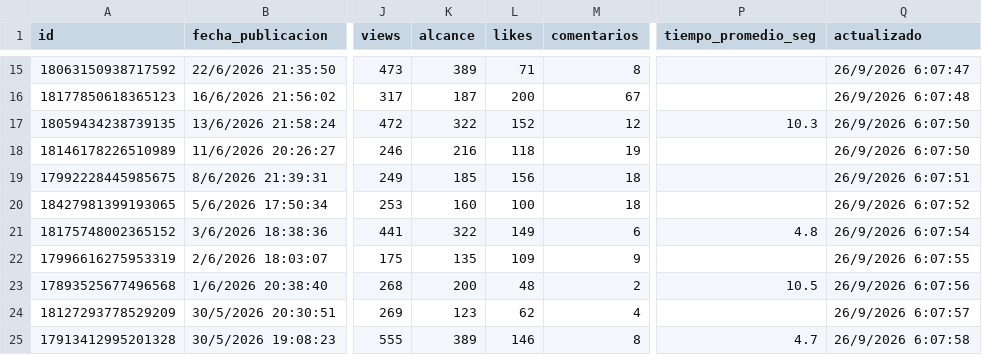
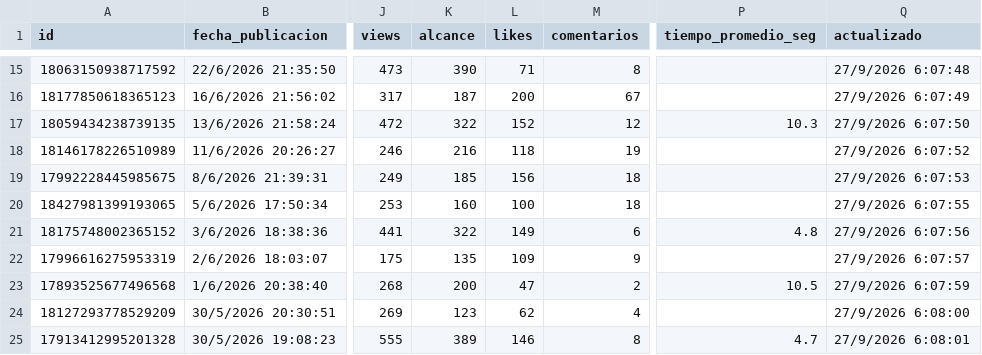
Before and after one commit to karinanparedes-maker/kari-metricas, a CSV file: posts.csv, drawn as a sheet; only a part is shown, gaps mark what is left out; the diff covers the shown part only; the diff names each change by its address in the sheet, - before the commit and + after, or states it on an @@ line.

```diff
--- a/posts.csv
+++ b/posts.csv
-K15 (alcance): 389
+K15 (alcance): 390
-Q15 (actualizado): 26/9/2026 6:07:47
+Q15 (actualizado): 27/9/2026 6:07:48
-Q16 (actualizado): 26/9/2026 6:07:48
+Q16 (actualizado): 27/9/2026 6:07:49
-Q17 (actualizado): 26/9/2026 6:07:50
+Q17 (actualizado): 27/9/2026 6:07:50
-Q18 (actualizado): 26/9/2026 6:07:50
+Q18 (actualizado): 27/9/2026 6:07:52
-Q19 (actualizado): 26/9/2026 6:07:51
+Q19 (actualizado): 27/9/2026 6:07:53
-Q20 (actualizado): 26/9/2026 6:07:52
+Q20 (actualizado): 27/9/2026 6:07:55
-Q21 (actualizado): 26/9/2026 6:07:54
+Q21 (actualizado): 27/9/2026 6:07:56
-Q22 (actualizado): 26/9/2026 6:07:55
+Q22 (actualizado): 27/9/2026 6:07:57
-L23 (likes): 48
+L23 (likes): 47
-Q23 (actualizado): 26/9/2026 6:07:56
+Q23 (actualizado): 27/9/2026 6:07:59
-Q24 (actualizado): 26/9/2026 6:07:57
+Q24 (actualizado): 27/9/2026 6:08:00
-Q25 (actualizado): 26/9/2026 6:07:58
+Q25 (actualizado): 27/9/2026 6:08:01
```
Also changed, not shown: 32 edited cells elsewhere in this file.
